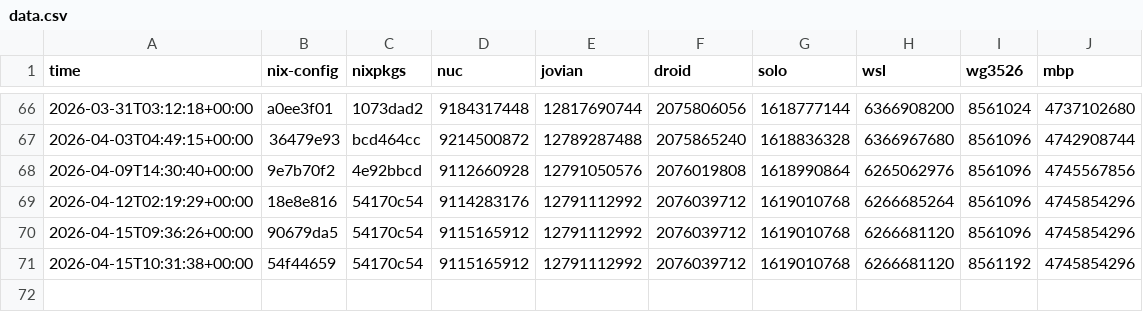
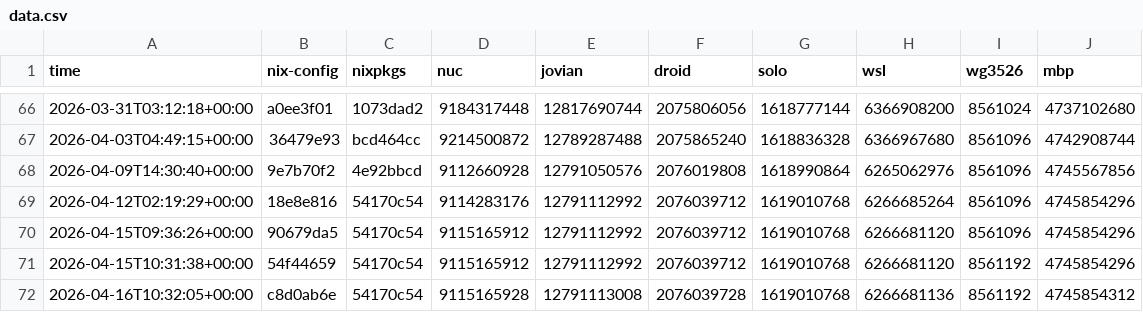
Before and after one commit to azuwis/nix-config, a CSV file: data.csv, drawn as a sheet; only a part is shown, gaps mark what is left out; the diff names each change by its address in the sheet, - before the commit and + after, or states it on an @@ line.

```diff
--- a/data.csv
+++ b/data.csv
+row 72: 2026-04-16T10:32:05+00:00 | c8d0ab6e | 54170c54 | 9115165928 | 12791113008 | 2076039728 | 1619010768 | 6266681136 | 8561192 | 4745854312
```
